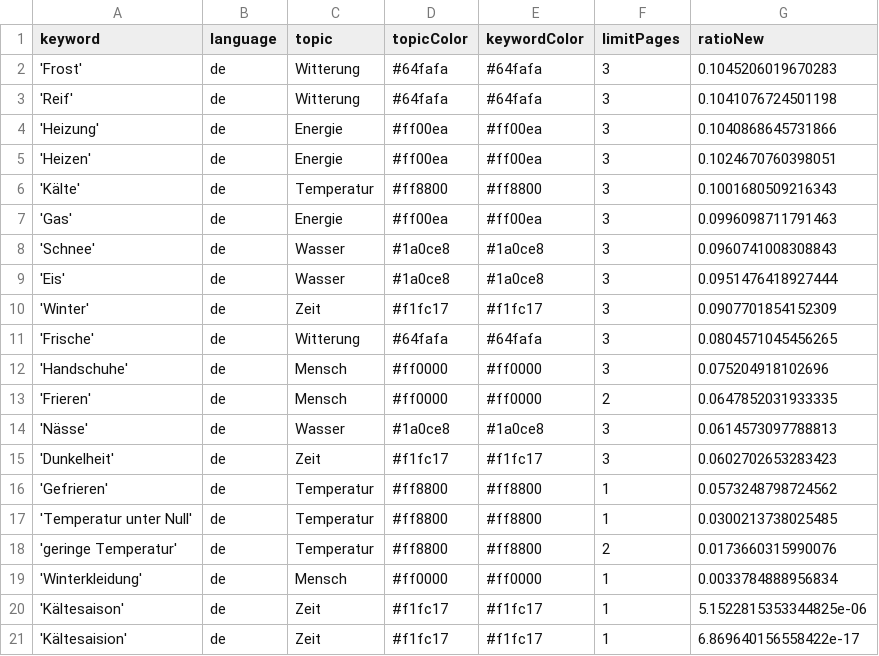
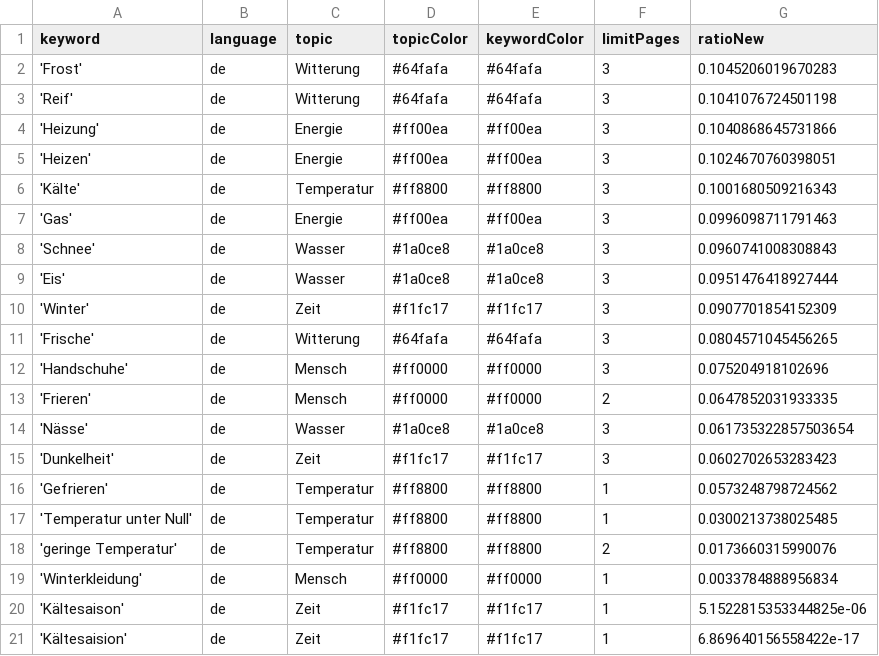
Before and after one commit to svpblank1/winterIsComing2, a CSV file: keywords.csv, drawn as a sheet.

```diff
--- a/keywords.csv
+++ b/keywords.csv
@@ -13,3 +13,3 @@ keyword,language,topic,topicColor,keywordColor,limitPages,ratioNew
 'Frieren',de,Mensch,#ff0000,#ff0000,2,0.0647852031933335
-'Nässe',de,Wasser,#1a0ce8,#1a0ce8,3,0.0614573097788813
+'Nässe',de,Wasser,#1a0ce8,#1a0ce8,3,0.061735322857503654
 'Dunkelheit',de,Zeit,#f1fc17,#f1fc17,3,0.0602702653283423
```
Also changed, not shown: csv/news_2024_08.csv.
